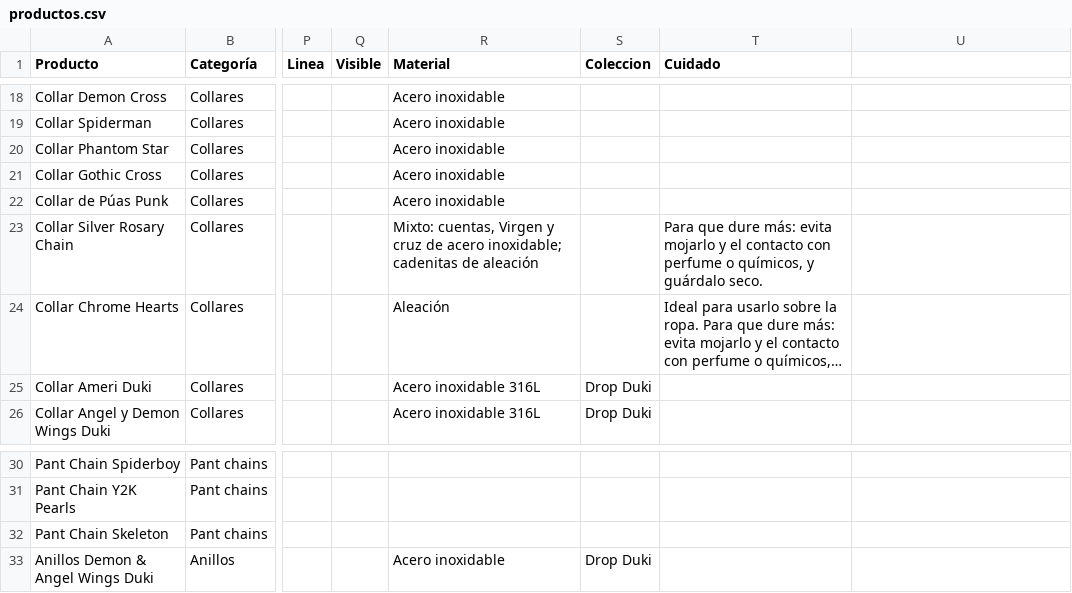
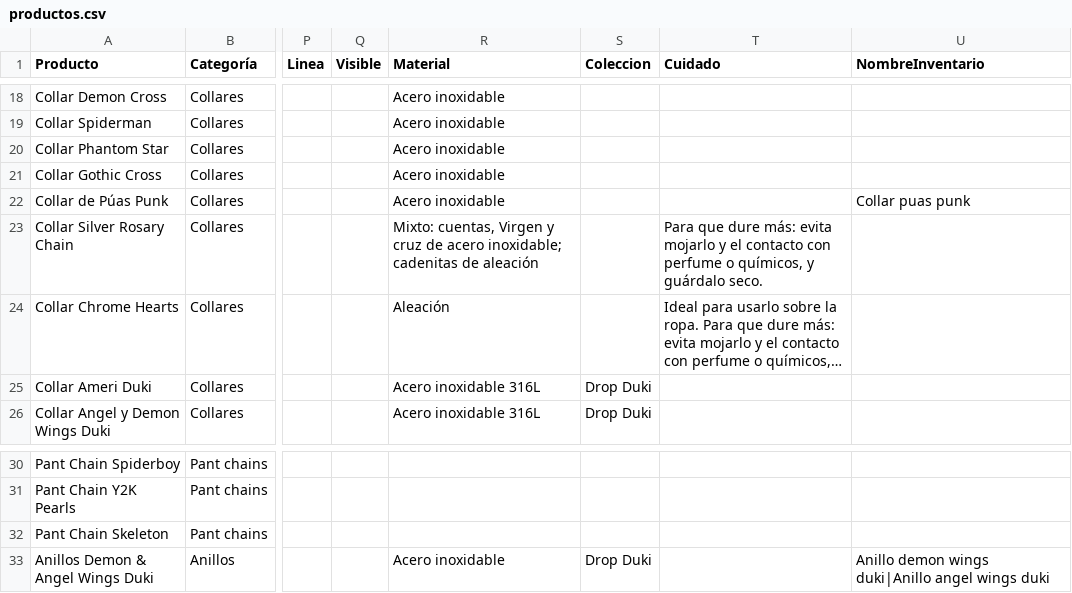
Before and after one commit to timeless-store/timeless-catalogo, a CSV file: productos.csv, drawn as a sheet; only a part is shown, gaps mark what is left out; long unchanged cells end in …; the diff names each change by its address in the sheet, - before the commit and + after, or states it on an @@ line.

```diff
--- a/productos.csv
+++ b/productos.csv
-U1: (empty)
+U1: NombreInventario
-U22 (NombreInventario): (empty)
+U22 (NombreInventario): Collar puas punk
-U33 (NombreInventario): (empty)
+U33 (NombreInventario): Anillo demon wings duki|Anillo angel wings duki
```
Also changed, not shown: 4 other files.
